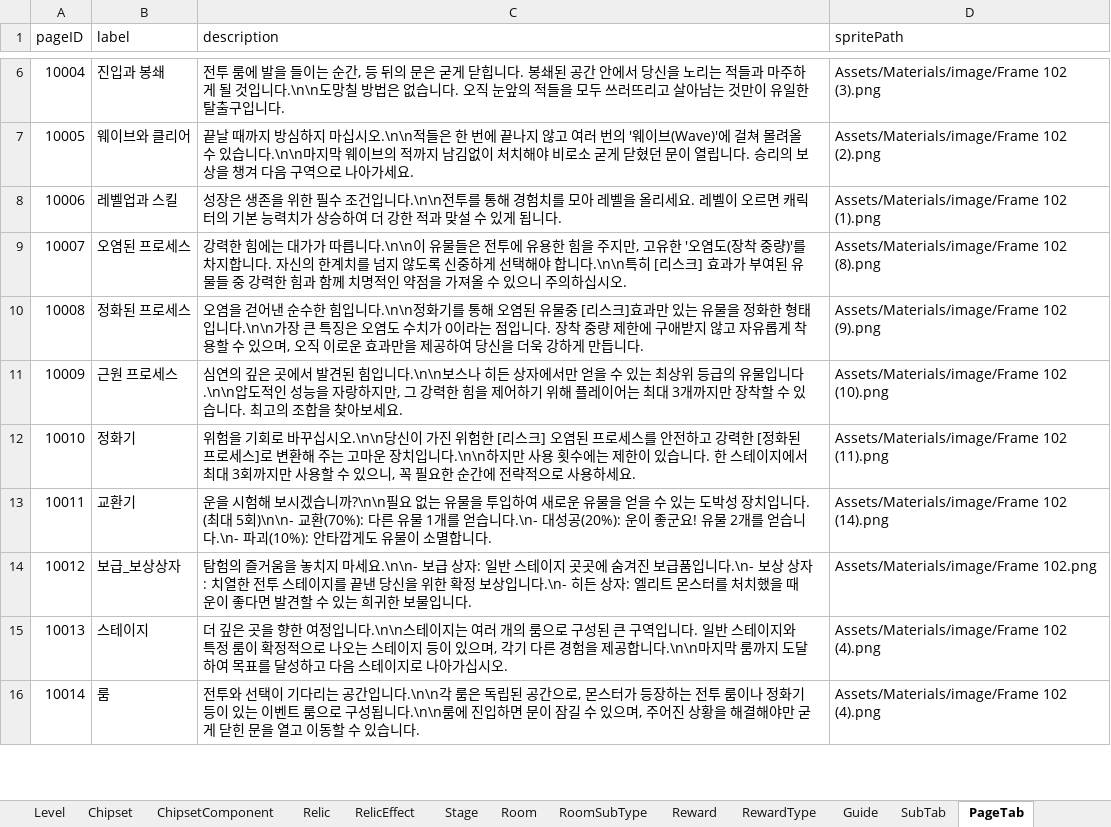
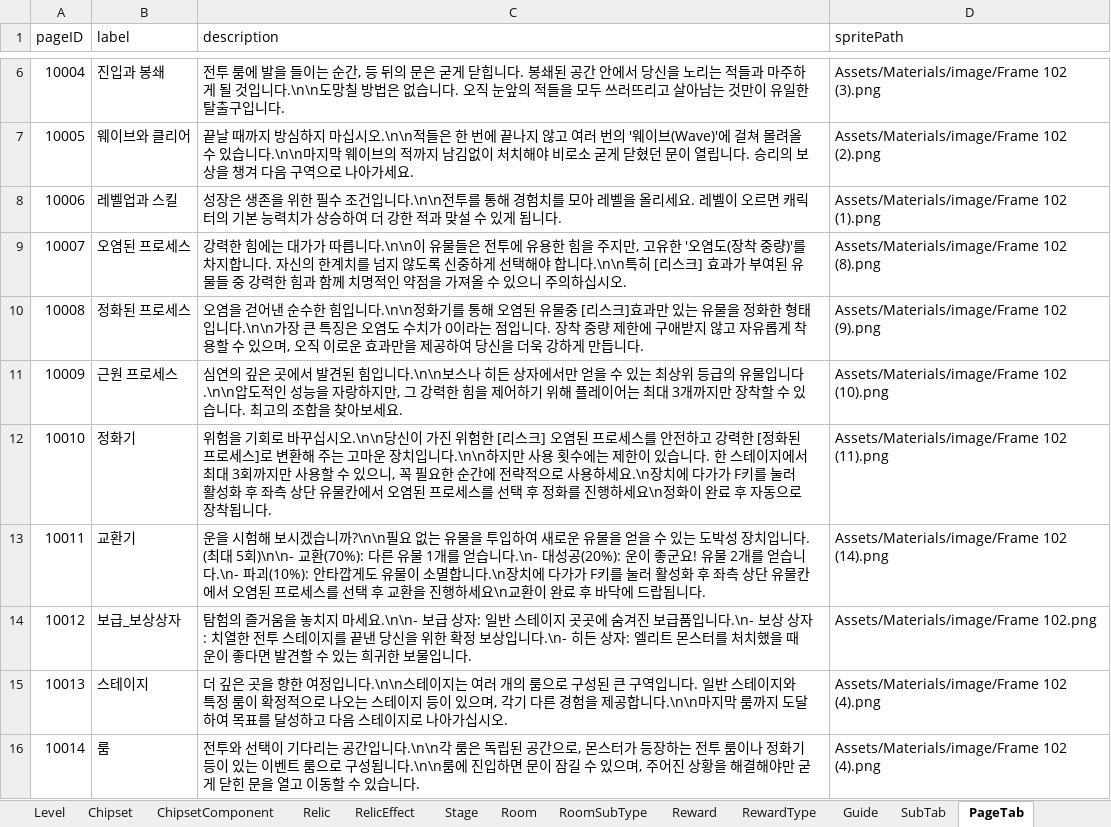
Before and after one commit to coil38/2025-2_Space, an Excel workbook: Documents/데이터 테이블.xlsm, sheet PageTab, drawn as a sheet; only a part is shown, gaps mark what is left out; values as stored, in another font and other column widths than the file's, no borders; the diff names each change by its address in the sheet, - before the commit and + after, or states it on an @@ line.

Commit message:
[DB] 교환, 정화 사용법 설명 추가

```diff
--- a/Documents/데이터 테이블.xlsm (sheet PageTab)
+++ b/Documents/데이터 테이블.xlsm (sheet PageTab)
-C12 (description): …용하세요.
+C12 (description): …용하세요.\n장치에 다가가 F키를 눌러 활성화 후 좌측 상단 유물칸에서 오염된 프로세스를 선택 후 정화를 진행하세요\n정화이 완료 후 자동으로 장착됩니다.
-C13 (description): …멸합니다.
+C13 (description): …멸합니다.\n장치에 다가가 F키를 눌러 활성화 후 좌측 상단 유물칸에서 오염된 프로세스를 선택 후 교환을 진행하세요\n교환이 완료 후 바닥에 드랍됩니다.
```
